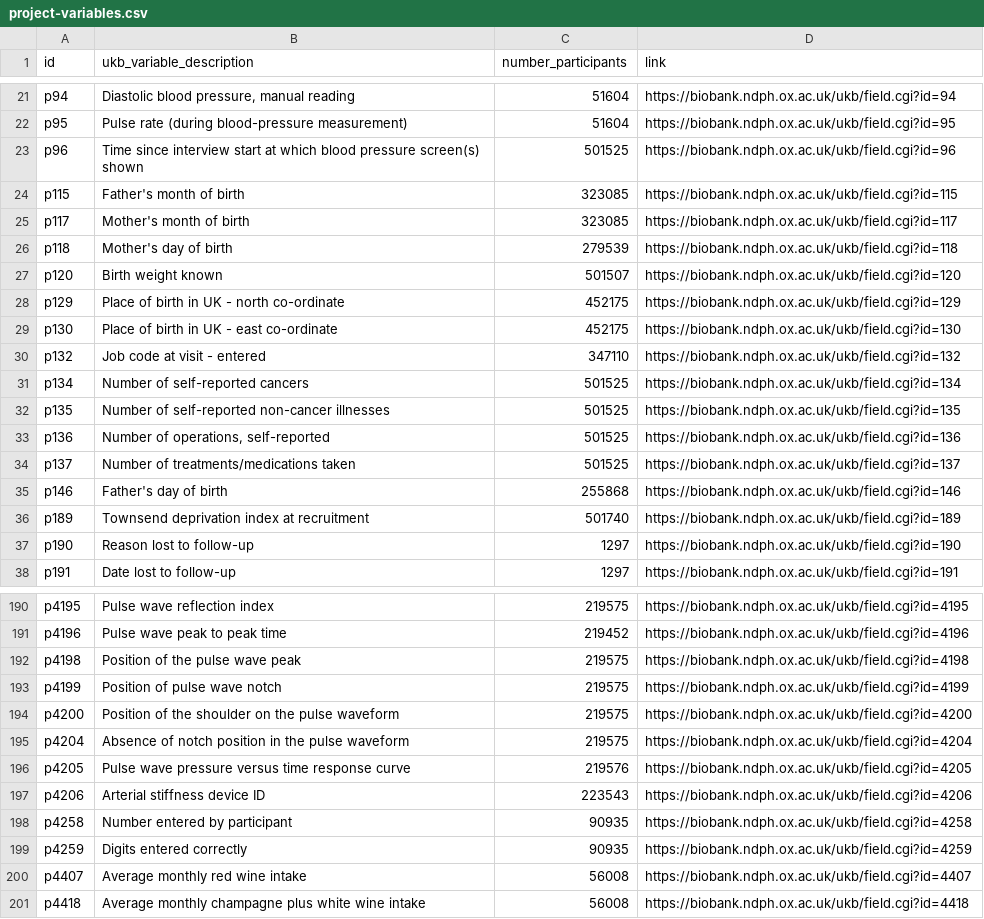
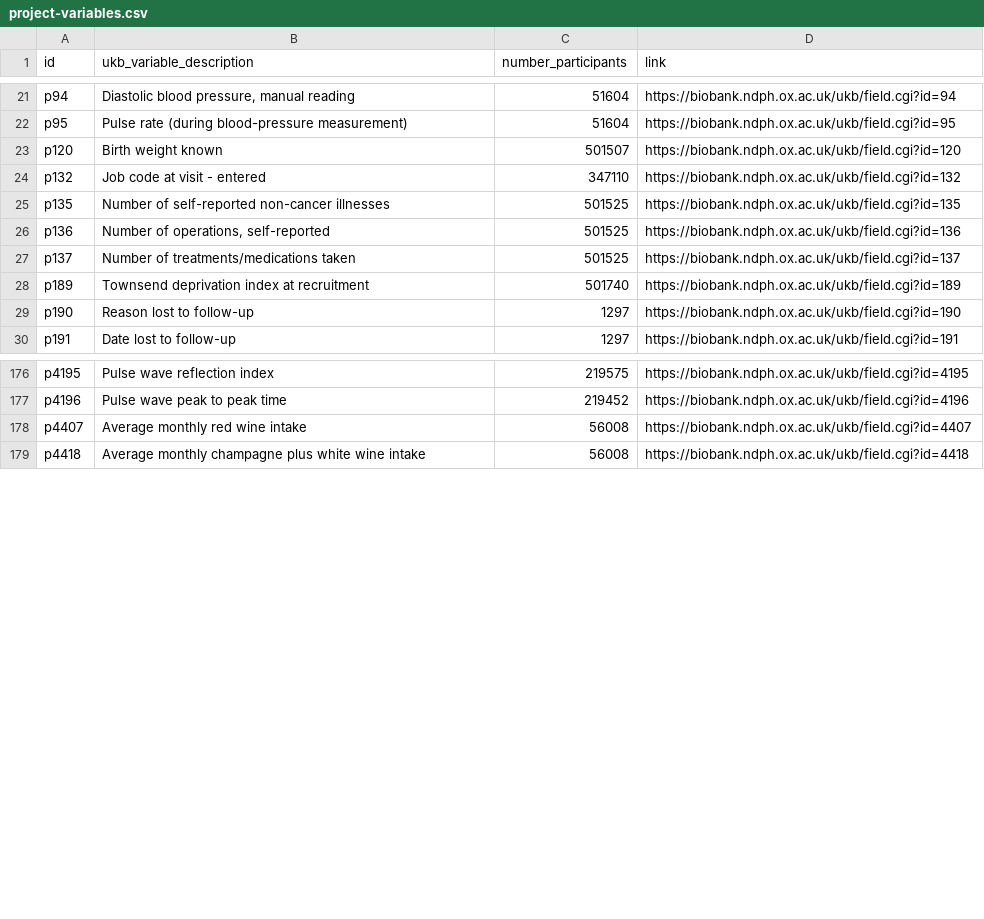
Before and after one commit to steno-aarhus/kimo, a CSV file: data-raw/project-variables.csv, drawn as a sheet; only a part is shown, gaps mark what is left out; the diff covers the shown part only; the diff names each change by its address in the sheet, - before the commit and + after, or states it on an @@ line.

```diff
--- a/data-raw/project-variables.csv
+++ b/data-raw/project-variables.csv
-row 23: p96 | Time since interview start at which blood pressure screen(s) shown | 501525 | https://biobank.ndph.ox.ac.uk/ukb/field.cgi?id=96
-row 24: p115 | Father's month of birth | 323085 | https://biobank.ndph.ox.ac.uk/ukb/field.cgi?id=115
-row 25: p117 | Mother's month of birth | 323085 | https://biobank.ndph.ox.ac.uk/ukb/field.cgi?id=117
-row 26: p118 | Mother's day of birth | 279539 | https://biobank.ndph.ox.ac.uk/ukb/field.cgi?id=118
-row 28: p129 | Place of birth in UK - north co-ordinate | 452175 | https://biobank.ndph.ox.ac.uk/ukb/field.cgi?id=129
-row 29: p130 | Place of birth in UK - east co-ordinate | 452175 | https://biobank.ndph.ox.ac.uk/ukb/field.cgi?id=130
-row 31: p134 | Number of self-reported cancers | 501525 | https://biobank.ndph.ox.ac.uk/ukb/field.cgi?id=134
-row 35: p146 | Father's day of birth | 255868 | https://biobank.ndph.ox.ac.uk/ukb/field.cgi?id=146
-row 192: p4198 | Position of the pulse wave peak | 219575 | https://biobank.ndph.ox.ac.uk/ukb/field.cgi?id=4198
-row 193: p4199 | Position of pulse wave notch | 219575 | https://biobank.ndph.ox.ac.uk/ukb/field.cgi?id=4199
-row 194: p4200 | Position of the shoulder on the pulse waveform | 219575 | https://biobank.ndph.ox.ac.uk/ukb/field.cgi?id=4200
-row 195: p4204 | Absence of notch position in the pulse waveform | 219575 | https://biobank.ndph.ox.ac.uk/ukb/field.cgi?id=4204
-row 196: p4205 | Pulse wave pressure versus time response curve | 219576 | https://biobank.ndph.ox.ac.uk/ukb/field.cgi?id=4205
-row 197: p4206 | Arterial stiffness device ID | 223543 | https://biobank.ndph.ox.ac.uk/ukb/field.cgi?id=4206
-row 198: p4258 | Number entered by participant | 90935 | https://biobank.ndph.ox.ac.uk/ukb/field.cgi?id=4258
-row 199: p4259 | Digits entered correctly | 90935 | https://biobank.ndph.ox.ac.uk/ukb/field.cgi?id=4259
```
Also changed, not shown: 34 removed rows elsewhere in this file, 1 other file.
